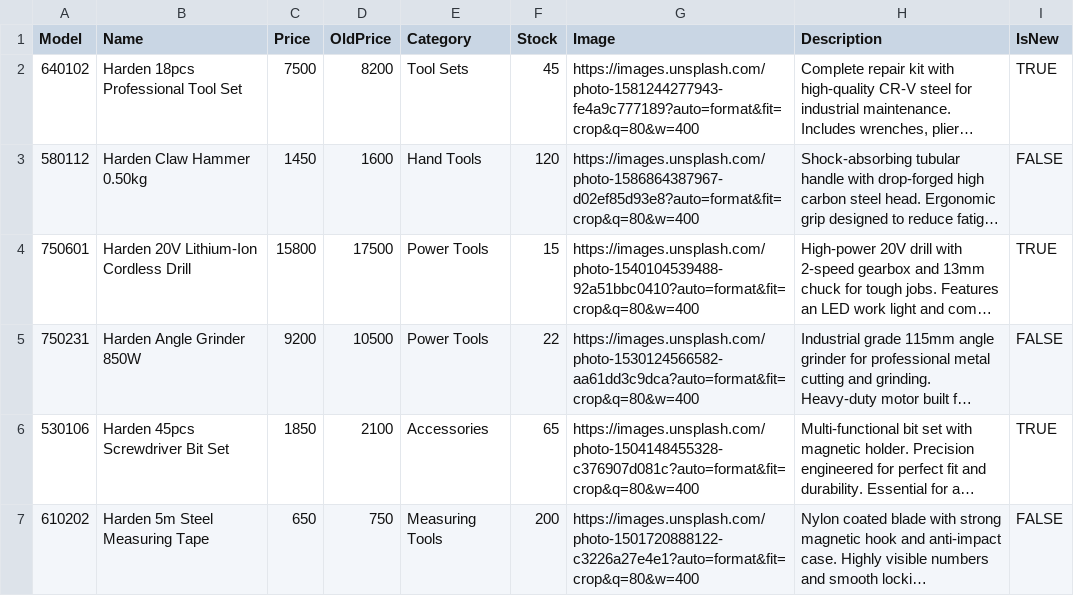
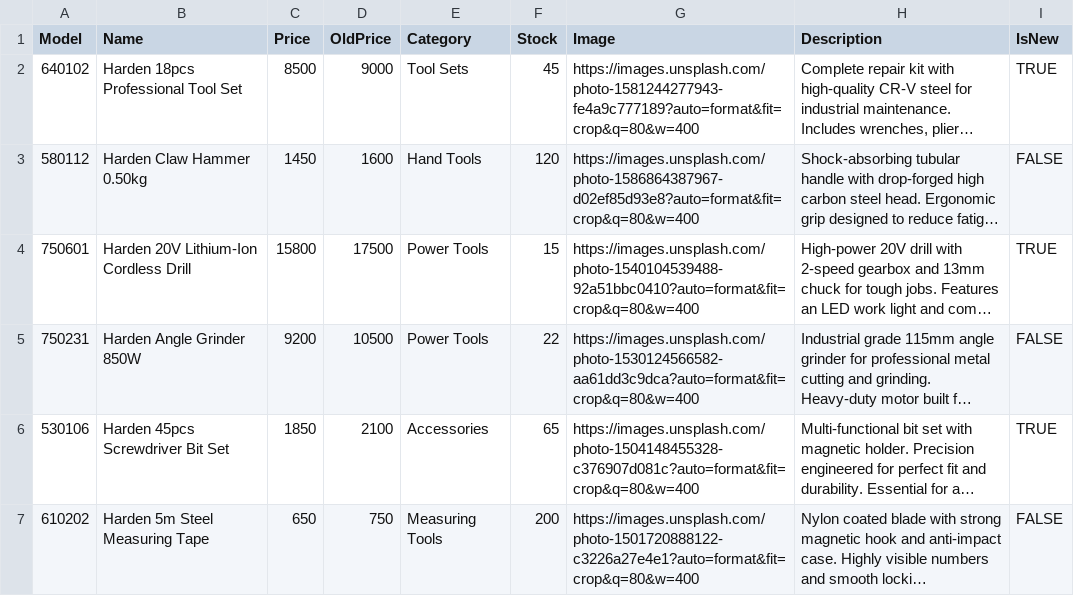
Before and after one commit to abbastapal48/AB-industrial-website, a CSV file: inventory.csv, drawn as a sheet; long unchanged cells end in …; the diff names each change by its address in the sheet, - before the commit and + after, or states it on an @@ line.

Commit message:
Update price and old price for Harden tool set

```diff
--- a/inventory.csv
+++ b/inventory.csv
-C2 (Price): 7500
+C2 (Price): 8500
-D2 (OldPrice): 8200
+D2 (OldPrice): 9000
```
